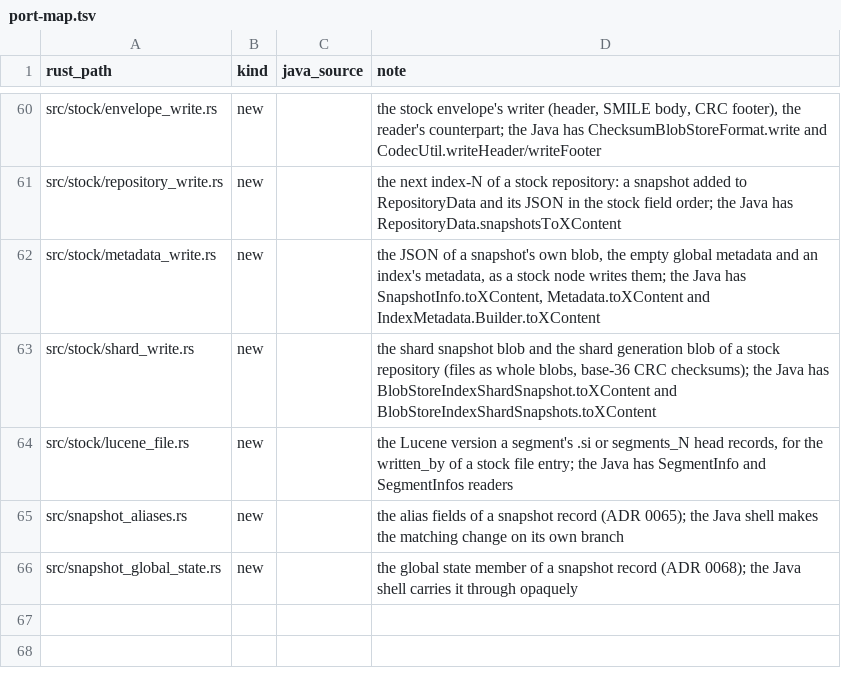
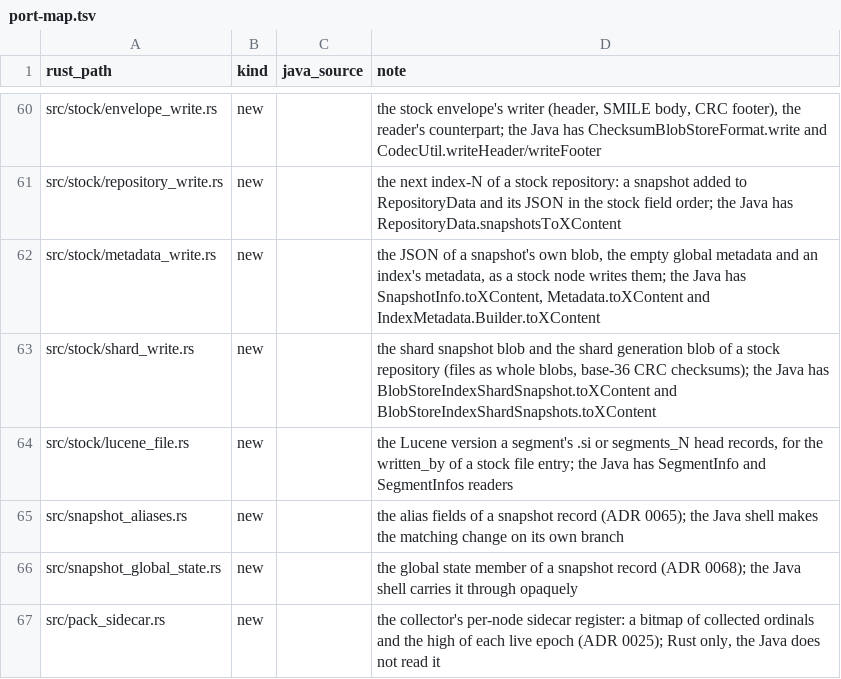
Before and after one commit to huyz0/opensearch-serverless, a TSV file: crates/format/port-map.tsv, drawn as a sheet; only a part is shown, gaps mark what is left out.

Commit message:
feat(writer): reserve the node pack ledger ahead and rotate epochs when collection is on
Spec: docs/specs/pack-collector/SPEC.md

```diff
--- a/crates/format/port-map.tsv
+++ b/crates/format/port-map.tsv
@@ -66 +66,2 @@ src/snapshot_aliases.rs	new		the alias fields of a snapshot record (ADR 0065); t
 src/snapshot_global_state.rs	new		the global state member of a snapshot record (ADR 0068); the Java shell carries it through opaquely
+src/pack_sidecar.rs	new		the collector's per-node sidecar register: a bitmap of collected ordinals and the high of each live epoch (ADR 0025); Rust only, the Java does not read it
```
Also changed, not shown: crates/writer/port-map.tsv, 15 other files.
